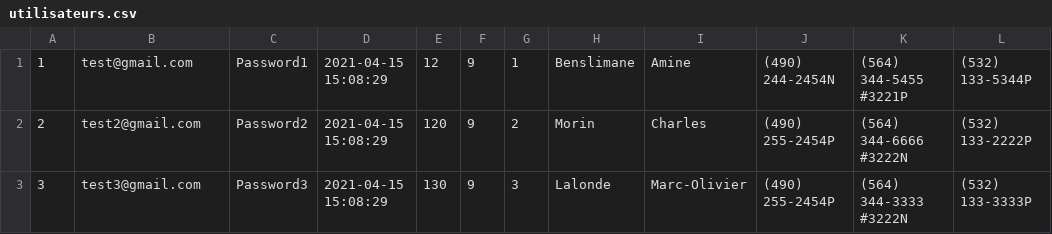
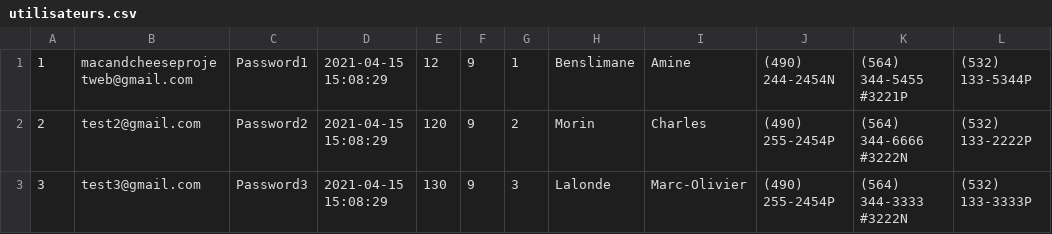
Before and after one commit to Demonmuffins28/ProjetFinal_Web, a CSV file: CreationBaseDeDonne/utilisateurs.csv, drawn as a sheet; only a part is shown; the diff names each change by its address in the sheet, - before the commit and + after, or states it on an @@ line.

Commit message:
scriptBaseDedonnes

```diff
--- a/CreationBaseDeDonne/utilisateurs.csv
+++ b/CreationBaseDeDonne/utilisateurs.csv
-B1: test@gmail.com
+B1: macandcheeseprojetweb@gmail.com
```
